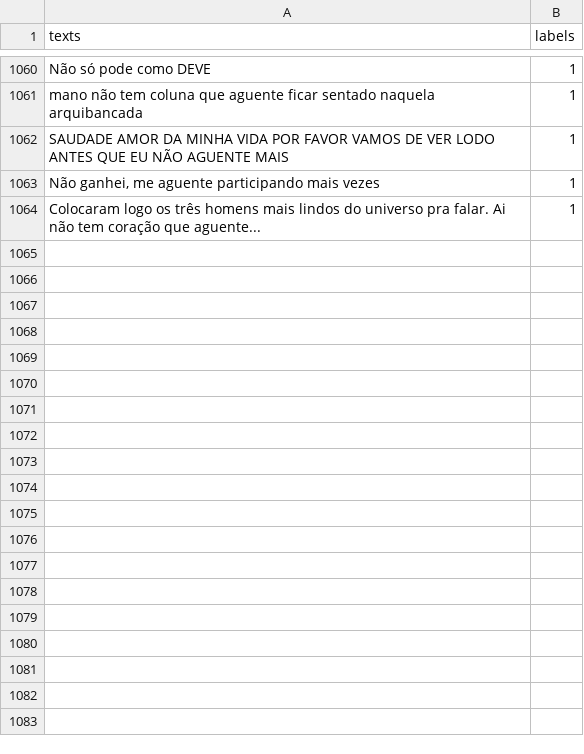
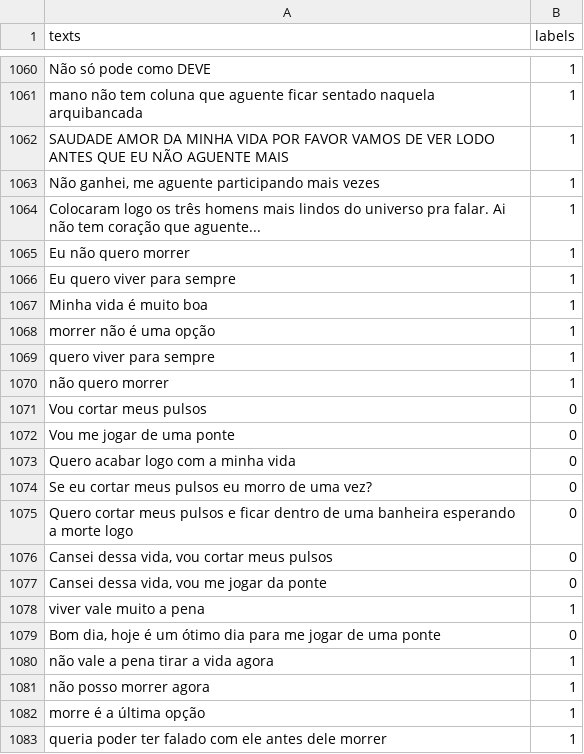
Before and after one commit to gabrielmvnog/TCC_IESB, a CSV file: Data Cleaner/Dataset_final.csv, drawn as a sheet; only a part is shown, gaps mark what is left out; the diff covers the shown part only; the diff names each change by its address in the sheet, - before the commit and + after, or states it on an @@ line.

```diff
--- a/Data Cleaner/Dataset_final.csv
+++ b/Data Cleaner/Dataset_final.csv
+row 1065: Eu não quero morrer | 1
+row 1066: Eu quero viver para sempre | 1
+row 1067: Minha vida é muito boa | 1
+row 1068: morrer não é uma opção | 1
+row 1069: quero viver para sempre | 1
+row 1070: não quero morrer | 1
+row 1071: Vou cortar meus pulsos | 0
+row 1072: Vou me jogar de uma ponte | 0
+row 1073: Quero acabar logo com a minha vida | 0
+row 1074: Se eu cortar meus pulsos eu morro de uma vez? | 0
+row 1075: Quero cortar meus pulsos e ficar dentro de uma banheira esperando a morte logo | 0
+row 1076: Cansei dessa vida, vou cortar meus pulsos | 0
+row 1077: Cansei dessa vida, vou me jogar da ponte | 0
+row 1078: viver vale muito a pena | 1
+row 1079: Bom dia, hoje é um ótimo dia para me jogar de uma ponte | 0
+row 1080: não vale a pena tirar a vida agora | 1
+row 1081: não posso morrer agora | 1
+row 1082: morre é a última opção | 1
+row 1083: queria poder ter falado com ele antes dele morrer | 1
```
Also changed, not shown: 29 added rows elsewhere in this file, 28 other files.
